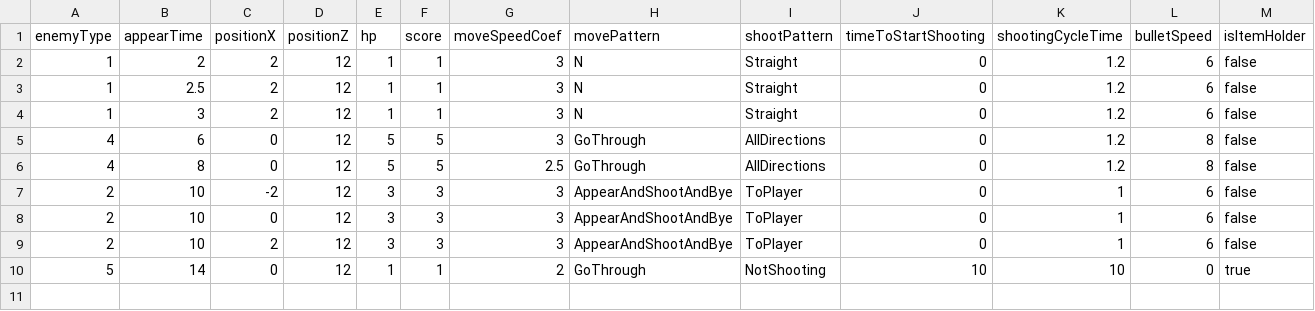
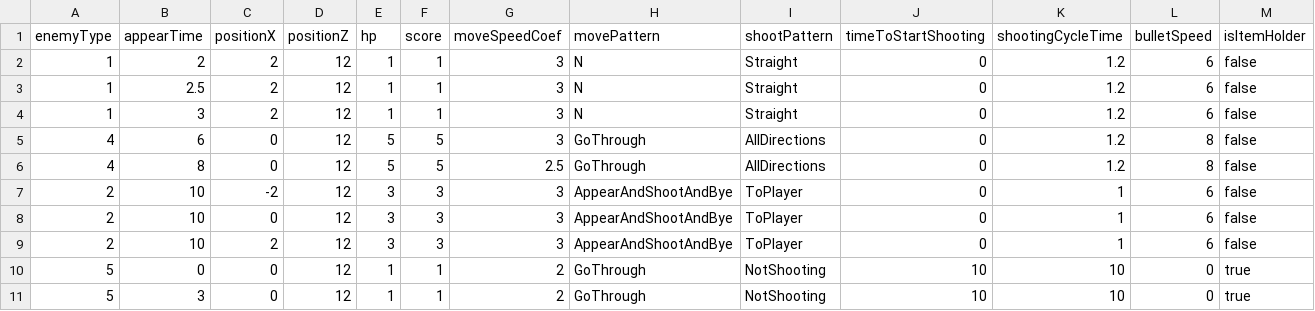
Before and after one commit to nannnon/ShinanaiShooting, a CSV file: Assets/CSV/Stage2EnemyData.csv, drawn as a sheet.

```diff
--- a/Assets/CSV/Stage2EnemyData.csv
+++ b/Assets/CSV/Stage2EnemyData.csv
@@ -9,2 +9,3 @@ enemyType,appearTime,positionX,positionZ,hp,score,moveSpeedCoef,movePattern,shoo
 2,10,2,12,3,3,3,AppearAndShootAndBye,ToPlayer,0,1,6,false
-5,14,0,12,1,1,2,GoThrough,NotShooting,10,10,0,true
+5,0,0,12,1,1,2,GoThrough,NotShooting,10,10,0,true
+5,3,0,12,1,1,2,GoThrough,NotShooting,10,10,0,true
```
Also changed, not shown: 2 other files.
